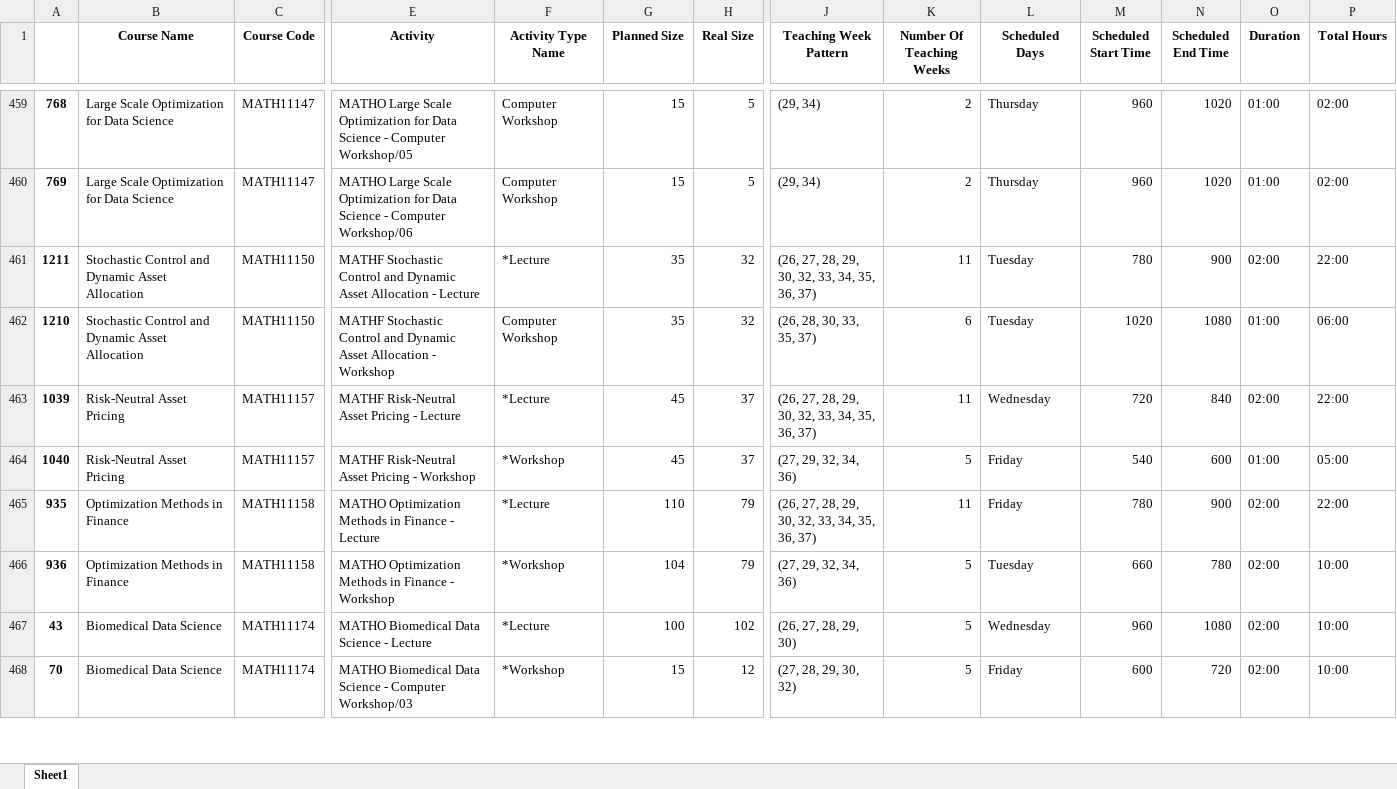
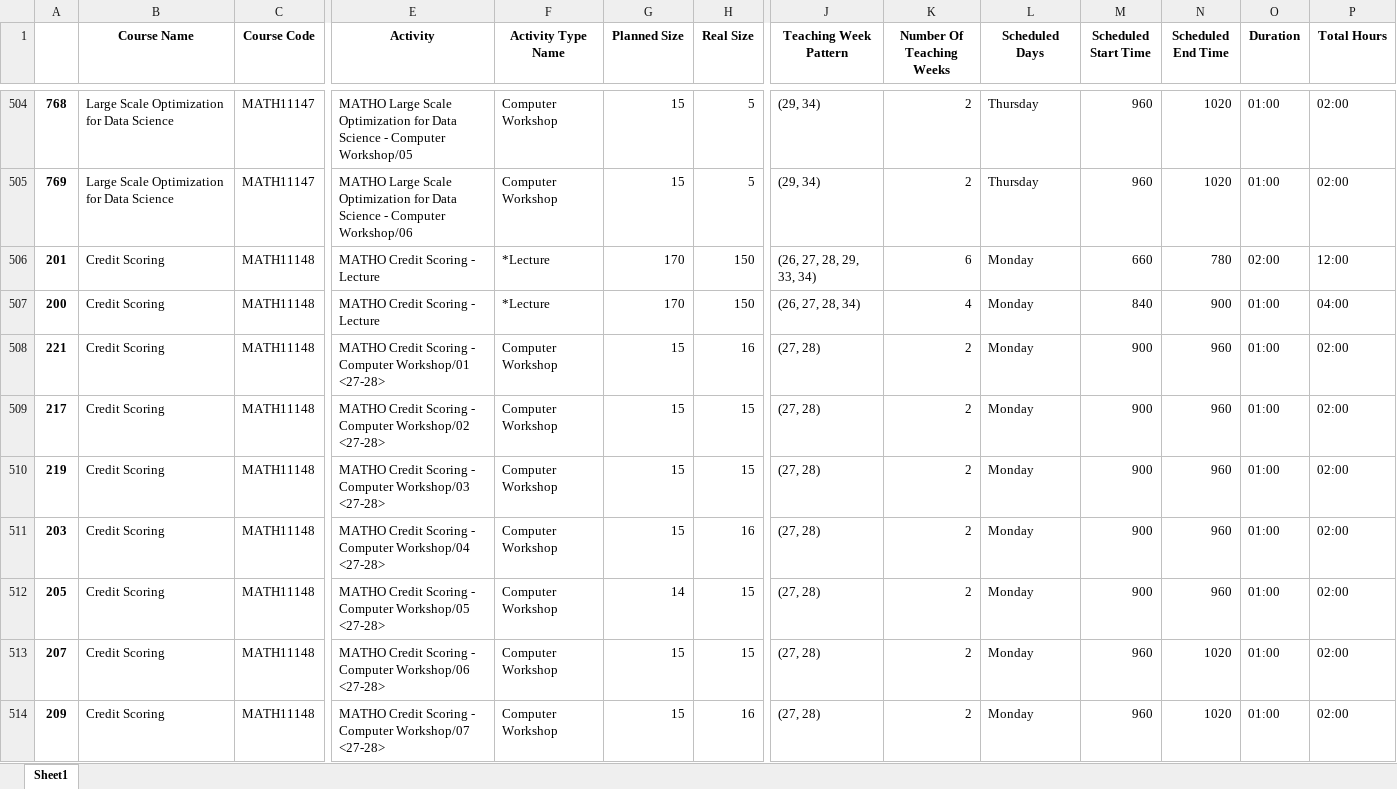
Before and after one commit to SziluBe/topics_in_or, an Excel workbook: sem2df.xlsx, sheet Sheet1, drawn as a sheet; only a part is shown, gaps mark what is left out; the shorter side is filled out with more unchanged rows; values as stored, in another font and other column widths than the file's, no borders; rows hold the shown columns only; the diff covers the shown part only; the diff names each change by its address in the sheet, - before the commit and + after, or states it on an @@ line.

```diff
--- a/sem2df.xlsx (sheet Sheet1)
+++ b/sem2df.xlsx (sheet Sheet1)
+row 506: 201 | Credit Scoring | MATH11148 | MATHO Credit Scoring - Lecture | *Lecture | 170 | 150 | (26, 27, 28, 29, 33, 34) | 6 | Monday | 660 | 780 | 02:00 | 12:00
+row 507: 200 | Credit Scoring | MATH11148 | MATHO Credit Scoring - Lecture | *Lecture | 170 | 150 | (26, 27, 28, 34) | 4 | Monday | 840 | 900 | 01:00 | 04:00
+row 508: 221 | Credit Scoring | MATH11148 | MATHO Credit Scoring - Computer Workshop/01 <27-28> | Computer Workshop | 15 | 16 | (27, 28) | 2 | Monday | 900 | 960 | 01:00 | 02:00
+row 509: 217 | Credit Scoring | MATH11148 | MATHO Credit Scoring - Computer Workshop/02 <27-28> | Computer Workshop | 15 | 15 | (27, 28) | 2 | Monday | 900 | 960 | 01:00 | 02:00
+row 510: 219 | Credit Scoring | MATH11148 | MATHO Credit Scoring - Computer Workshop/03 <27-28> | Computer Workshop | 15 | 15 | (27, 28) | 2 | Monday | 900 | 960 | 01:00 | 02:00
+row 511: 203 | Credit Scoring | MATH11148 | MATHO Credit Scoring - Computer Workshop/04 <27-28> | Computer Workshop | 15 | 16 | (27, 28) | 2 | Monday | 900 | 960 | 01:00 | 02:00
+row 512: 205 | Credit Scoring | MATH11148 | MATHO Credit Scoring - Computer Workshop/05 <27-28> | Computer Workshop | 14 | 15 | (27, 28) | 2 | Monday | 900 | 960 | 01:00 | 02:00
+row 513: 207 | Credit Scoring | MATH11148 | MATHO Credit Scoring - Computer Workshop/06 <27-28> | Computer Workshop | 15 | 15 | (27, 28) | 2 | Monday | 960 | 1020 | 01:00 | 02:00
+row 514: 209 | Credit Scoring | MATH11148 | MATHO Credit Scoring - Computer Workshop/07 <27-28> | Computer Workshop | 15 | 16 | (27, 28) | 2 | Monday | 960 | 1020 | 01:00 | 02:00
```
Also changed, not shown: 63 added rows elsewhere in this sheet, bad_weeks.xlsx, cleaned.xlsx, 11 other files.
